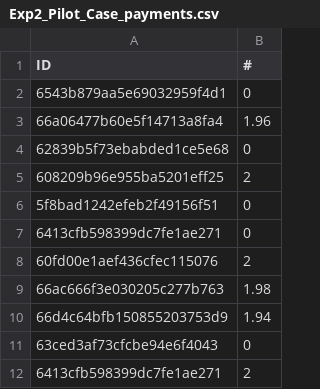
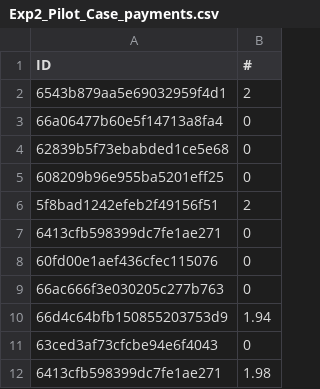
Before and after one commit to mhong15/persistence, a CSV file: pilot_case/pilot_case/Exp2_Pilot_Case_payments.csv, drawn as a sheet.

```diff
--- a/pilot_case/pilot_case/Exp2_Pilot_Case_payments.csv
+++ b/pilot_case/pilot_case/Exp2_Pilot_Case_payments.csv
@@ -1,12 +1,12 @@
 ID,#
-6543b879aa5e69032959f4d1,0
-66a06477b60e5f14713a8fa4,1.96
+6543b879aa5e69032959f4d1,2
+66a06477b60e5f14713a8fa4,0
 62839b5f73ebabded1ce5e68,0
-608209b96e955ba5201eff25,2
-5f8bad1242efeb2f49156f51,0
+608209b96e955ba5201eff25,0
+5f8bad1242efeb2f49156f51,2
 6413cfb598399dc7fe1ae271,0
-60fd00e1aef436cfec115076,2
-66ac666f3e030205c277b763,1.98
+60fd00e1aef436cfec115076,0
+66ac666f3e030205c277b763,0
 66d4c64bfb150855203753d9,1.94
 63ced3af73cfcbe94e6f4043,0
-6413cfb598399dc7fe1ae271,2
+6413cfb598399dc7fe1ae271,1.98
```
Also changed, not shown: pilot_case/Trial_1/Exp2_Trial_1_payments.csv, 2 other files.
